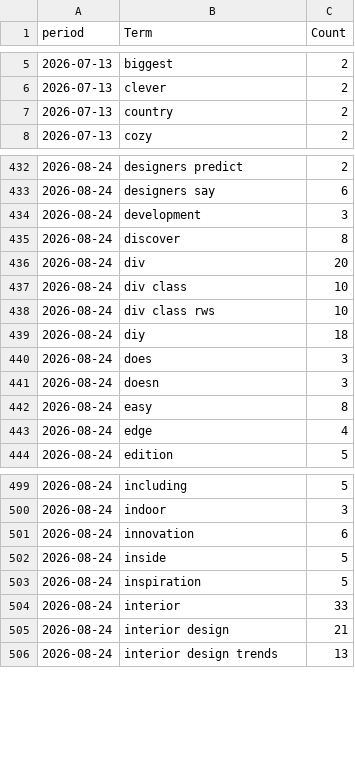
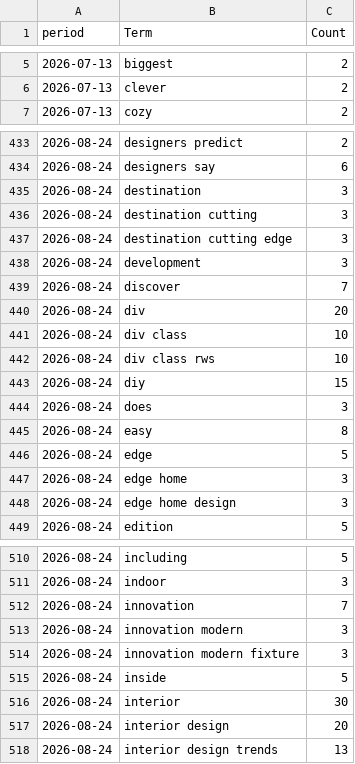
Before and after one commit to prettylittledata/prettylittledata, a CSV file: data/decor_phrase_counts_over_time.csv, drawn as a sheet; only a part is shown, gaps mark what is left out; the diff covers the shown part only.

```diff
--- a/data/decor_phrase_counts_over_time.csv
+++ b/data/decor_phrase_counts_over_time.csv
@@ -6,3 +6,2 @@ period,Term,Count
 2026-07-13,clever,2
-2026-07-13,country,2
 2026-07-13,cozy,2
@@ -433,4 +434,7 @@ period,Term,Count
 2026-08-24,designers say,6
+2026-08-24,destination,3
+2026-08-24,destination cutting,3
+2026-08-24,destination cutting edge,3
 2026-08-24,development,3
-2026-08-24,discover,8
+2026-08-24,discover,7
 2026-08-24,div,20
@@ -438,7 +442,8 @@ period,Term,Count
 2026-08-24,div class rws,10
-2026-08-24,diy,18
+2026-08-24,diy,15
 2026-08-24,does,3
-2026-08-24,doesn,3
 2026-08-24,easy,8
-2026-08-24,edge,4
+2026-08-24,edge,5
+2026-08-24,edge home,3
+2026-08-24,edge home design,3
 2026-08-24,edition,5
@@ -500,7 +511,8 @@ period,Term,Count
 2026-08-24,indoor,3
-2026-08-24,innovation,6
+2026-08-24,innovation,7
+2026-08-24,innovation modern,3
+2026-08-24,innovation modern fixture,3
 2026-08-24,inside,5
-2026-08-24,inspiration,5
-2026-08-24,interior,33
-2026-08-24,interior design,21
+2026-08-24,interior,30
+2026-08-24,interior design,20
 2026-08-24,interior design trends,13
```
Also changed, not shown: 24 added rows, 6 removed rows and 47 edited cells elsewhere in this file, data/decor_all_raw.csv, data/decor_decreasing_terms.csv, 5 other files.
